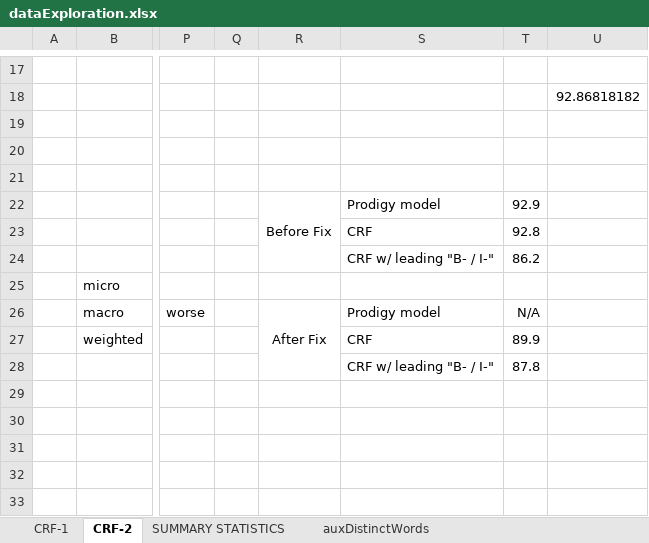
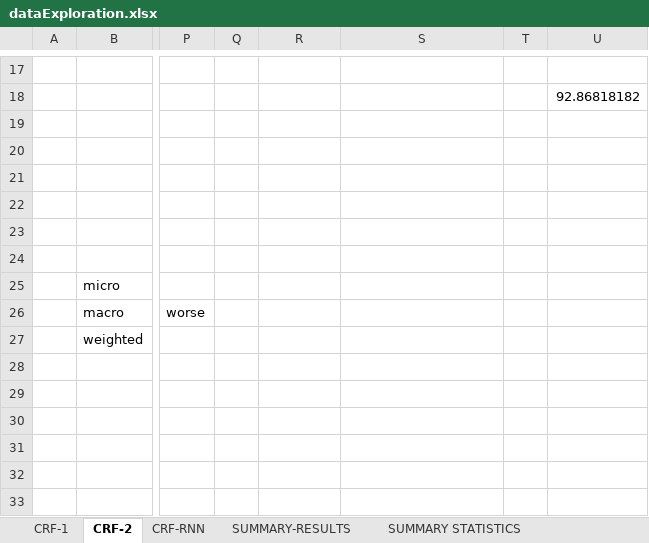
Before and after one commit to trugoj/cs224u, an Excel workbook: base_data/dataExploration.xlsx, sheet CRF-2, drawn as a sheet; only a part is shown, gaps mark what is left out; values as stored, in another font and other column widths than the file's, no borders; rows hold the shown columns only; the diff names each change by its address in the sheet, - before the commit and + after, or states it on an @@ line.

```diff
--- a/base_data/dataExploration.xlsx (sheet CRF-2)
+++ b/base_data/dataExploration.xlsx (sheet CRF-2)
+sheet tab: CRF-RNN
+sheet tab: SUMMARY-RESULTS
-R22: Before Fix
+R22: (empty)
-R22:R24 merged
-S22: Prodigy model
+S22: (empty)
-T22: 92.9
+T22: (empty)
-S23: CRF
+S23: (empty)
-T23: 92.8
+T23: (empty)
-row 24:  |  |  |  |  | CRF w/ leading "B- / I-" | 86.2
+row 24: (empty)
-R26: After Fix
+R26: (empty)
-R26:R28 merged
-S26: Prodigy model
+S26: (empty)
-T26: N/A
+T26: (empty)
-S27: CRF
+S27: (empty)
-T27: 89.9
+T27: (empty)
-S28: CRF w/ leading "B- / I-"
+S28: (empty)
-T28: 87.8
+T28: (empty)
```
